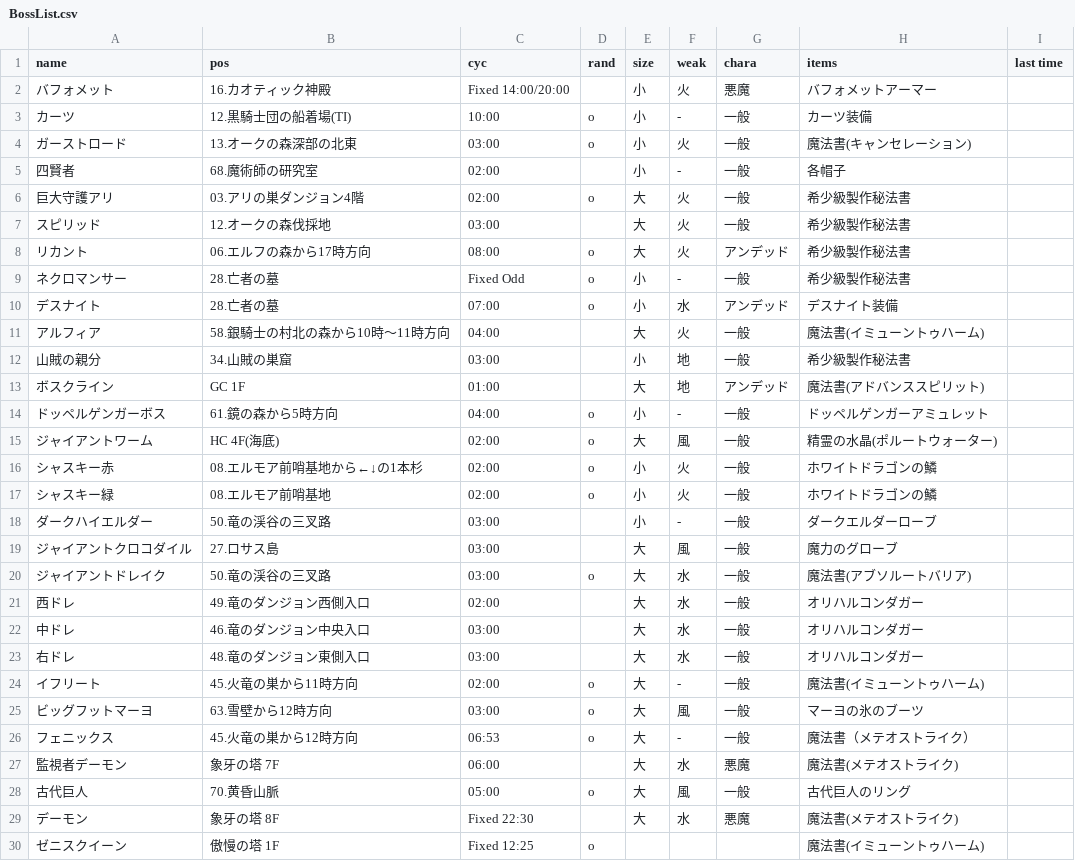
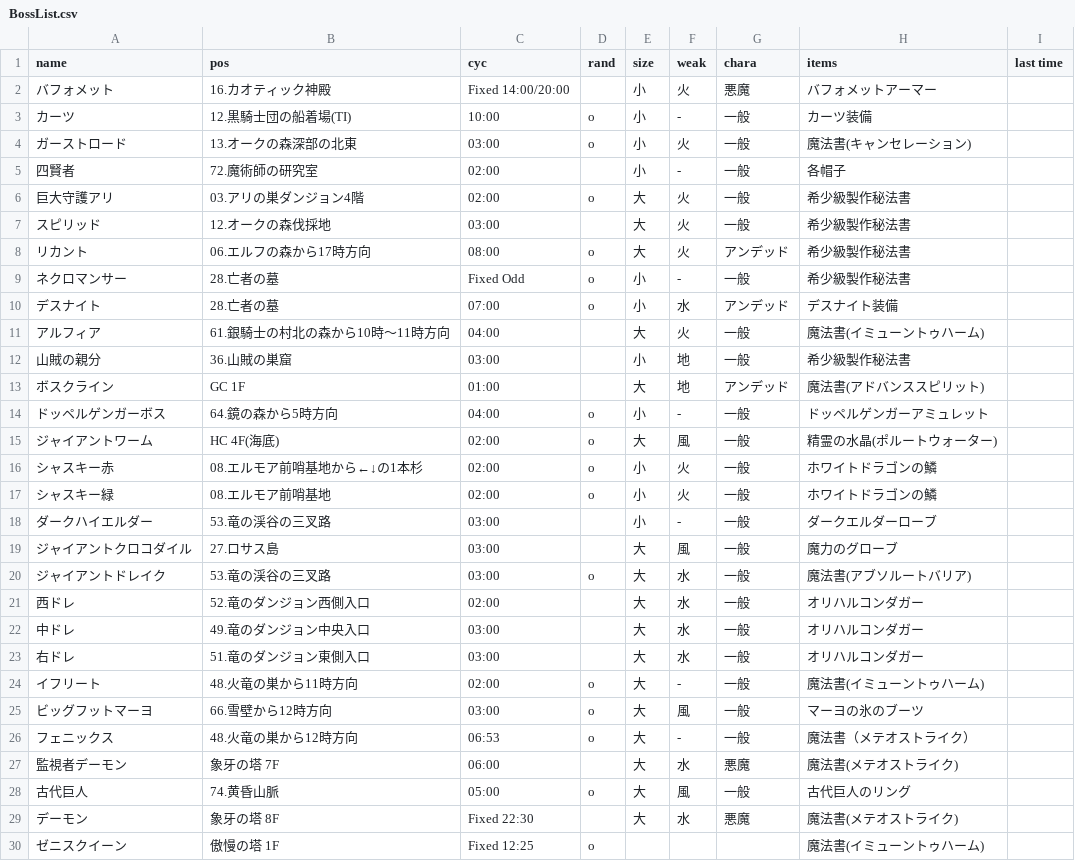
Before and after one commit to ringhio08-dep/BossBot, a CSV file: data/BossList.csv, drawn as a sheet; only a part is shown.

Commit message:
Update BossList.csv

```diff
--- a/data/BossList.csv
+++ b/data/BossList.csv
@@ -4,3 +4,3 @@ name,pos,cyc,rand,size,weak,chara,items,last time
 ガーストロード,13.オークの森深部の北東,03:00,o,小,火,一般,魔法書(キャンセレーション),
-四賢者,68.魔術師の研究室,02:00, ,小,-,一般,各帽子,
+四賢者,72.魔術師の研究室,02:00, ,小,-,一般,各帽子,
 巨大守護アリ,03.アリの巣ダンジョン4階,02:00,o,大,火,一般,希少級製作秘法書,
@@ -10,6 +10,6 @@ name,pos,cyc,rand,size,weak,chara,items,last time
 デスナイト,28.亡者の墓,07:00,o,小,水,アンデッド,デスナイト装備,
-アルフィア,58.銀騎士の村北の森から10時～11時方向,04:00, ,大,火,一般,魔法書(イミューントゥハーム),
-山賊の親分,34.山賊の巣窟,03:00, ,小,地,一般,希少級製作秘法書,
+アルフィア,61.銀騎士の村北の森から10時～11時方向,04:00, ,大,火,一般,魔法書(イミューントゥハーム),
+山賊の親分,36.山賊の巣窟,03:00, ,小,地,一般,希少級製作秘法書,
 ボスクライン,GC 1F,01:00, ,大,地,アンデッド,魔法書(アドバンススピリット),
-ドッペルゲンガーボス,61.鏡の森から5時方向,04:00,o,小,-,一般,ドッペルゲンガーアミュレット,
+ドッペルゲンガーボス,64.鏡の森から5時方向,04:00,o,小,-,一般,ドッペルゲンガーアミュレット,
 ジャイアントワーム,HC 4F(海底),02:00,o,大,風,一般,精霊の水晶(ポルートウォーター),
@@ -17,13 +17,13 @@ name,pos,cyc,rand,size,weak,chara,items,last time
 シャスキー緑,08.エルモア前哨基地,02:00,o,小,火,一般,ホワイトドラゴンの鱗,
-ダークハイエルダー,50.竜の渓谷の三叉路,03:00, ,小,-,一般,ダークエルダーローブ,
+ダークハイエルダー,53.竜の渓谷の三叉路,03:00, ,小,-,一般,ダークエルダーローブ,
 ジャイアントクロコダイル,27.ロサス島,03:00, ,大,風,一般,魔力のグローブ,
-ジャイアントドレイク,50.竜の渓谷の三叉路,03:00,o,大,水,一般,魔法書(アブソルートバリア),
-西ドレ,49.竜のダンジョン西側入口,02:00, ,大,水,一般,オリハルコンダガー,
-中ドレ,46.竜のダンジョン中央入口,03:00, ,大,水,一般,オリハルコンダガー,
-右ドレ,48.竜のダンジョン東側入口,03:00, ,大,水,一般,オリハルコンダガー,
-イフリート,45.火竜の巣から11時方向,02:00,o,大,-,一般,魔法書(イミューントゥハーム),
-ビッグフットマーヨ,63.雪壁から12時方向,03:00,o,大,風,一般,マーヨの氷のブーツ,
-フェニックス,45.火竜の巣から12時方向,06:53,o,大,-,一般,魔法書（メテオストライク）,
+ジャイアントドレイク,53.竜の渓谷の三叉路,03:00,o,大,水,一般,魔法書(アブソルートバリア),
+西ドレ,52.竜のダンジョン西側入口,02:00, ,大,水,一般,オリハルコンダガー,
+中ドレ,49.竜のダンジョン中央入口,03:00, ,大,水,一般,オリハルコンダガー,
+右ドレ,51.竜のダンジョン東側入口,03:00, ,大,水,一般,オリハルコンダガー,
+イフリート,48.火竜の巣から11時方向,02:00,o,大,-,一般,魔法書(イミューントゥハーム),
+ビッグフットマーヨ,66.雪壁から12時方向,03:00,o,大,風,一般,マーヨの氷のブーツ,
+フェニックス,48.火竜の巣から12時方向,06:53,o,大,-,一般,魔法書（メテオストライク）,
 監視者デーモン,象牙の塔 7F,06:00, ,大,水,悪魔,魔法書(メテオストライク),
-古代巨人,70.黄昏山脈,05:00,o,大,風,一般,古代巨人のリング,
+古代巨人,74.黄昏山脈,05:00,o,大,風,一般,古代巨人のリング,
 デーモン,象牙の塔 8F,Fixed 22:30, ,大,水,悪魔,魔法書(メテオストライク),
```
